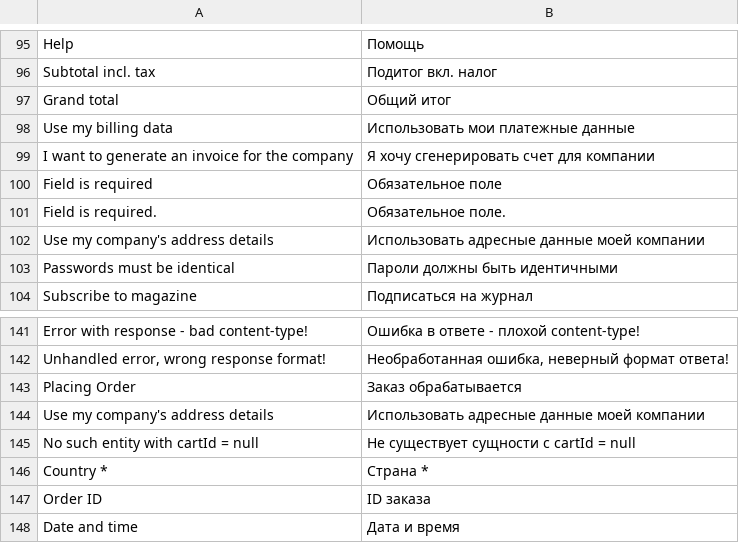
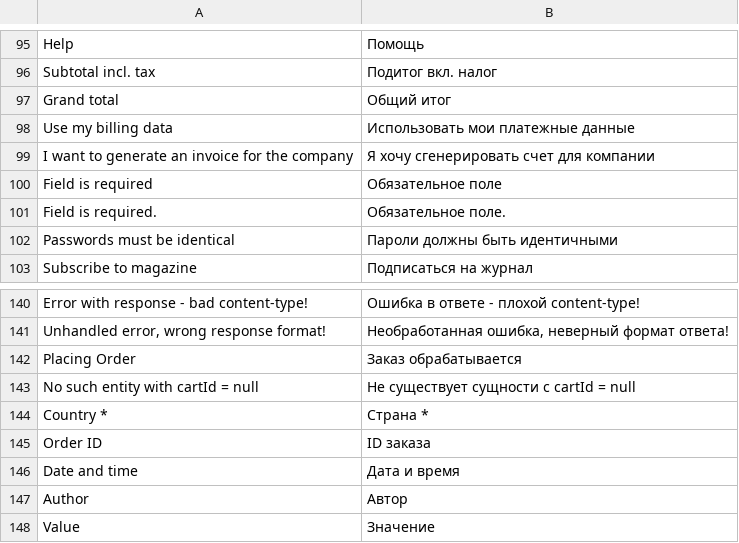
Before and after one commit to vuestorefront/vue-storefront, a CSV file: core/i18n/resource/i18n/ru-RU.csv, drawn as a sheet; only a part is shown, gaps mark what is left out; the shorter side is filled out with more unchanged rows.

```diff
--- a/core/i18n/resource/i18n/ru-RU.csv
+++ b/core/i18n/resource/i18n/ru-RU.csv
@@ -101,3 +101,2 @@
 "Field is required.","Обязательное поле."
-"Use my company's address details","Использовать адресные данные моей компании"
 "Passwords must be identical","Пароли должны быть идентичными"
@@ -143,3 +142,2 @@
 "Placing Order","Заказ обрабатывается"
-"Use my company's address details","Использовать адресные данные моей компании"
 "No such entity with cartId = null","Не существует сущности с cartId = null"
```
Also changed, not shown: core/i18n/resource/i18n/de-DE.csv, core/i18n/resource/i18n/it-IT.csv, 7 other files.
